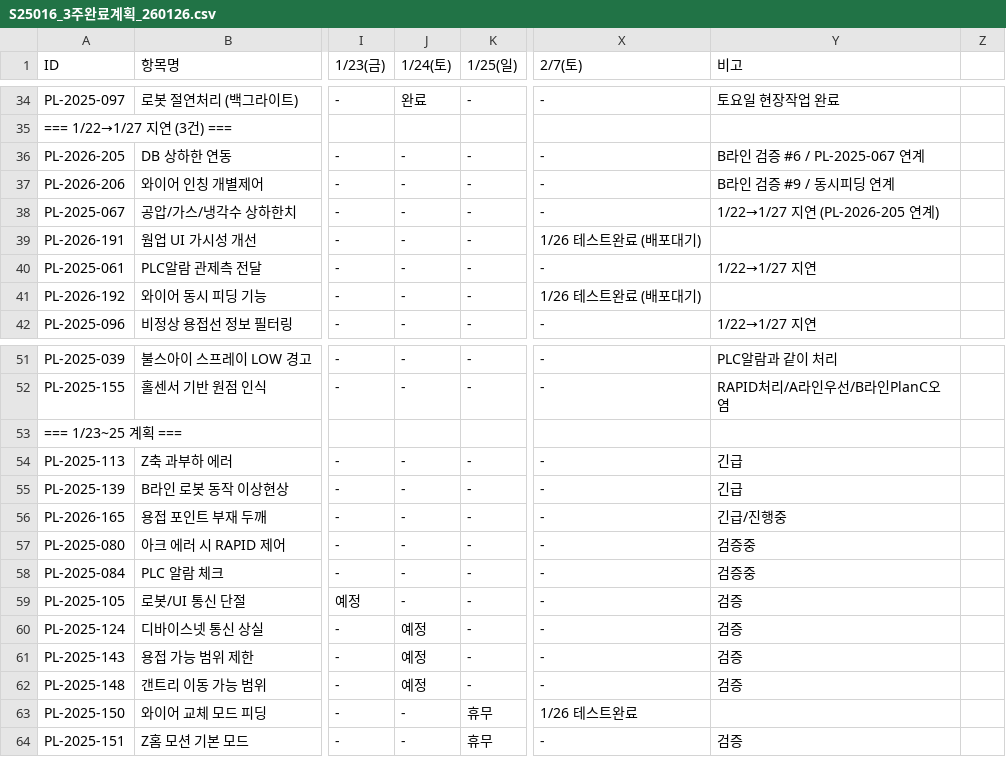
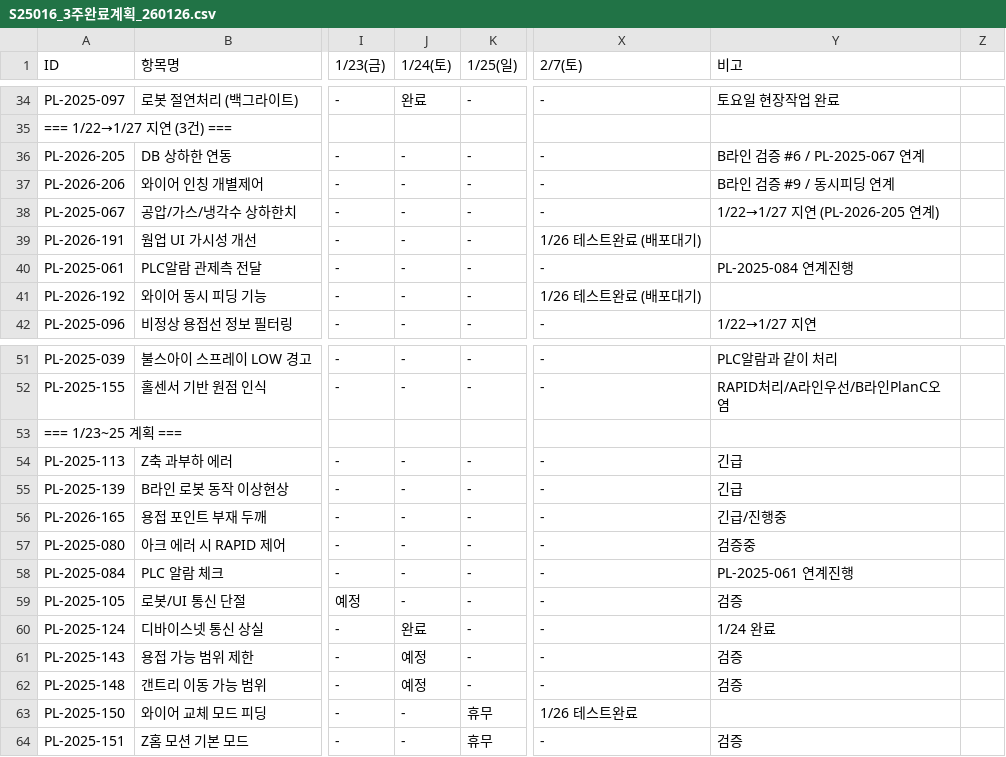
Before and after one commit to taeyangshim-stack/s25016, a CSV file: punchlist/3week-plan/S25016_3주완료계획_260126.csv, drawn as a sheet; only a part is shown, gaps mark what is left out; the diff names each change by its address in the sheet, - before the commit and + after, or states it on an @@ line.

```diff
--- a/punchlist/3week-plan/S25016_3주완료계획_260126.csv
+++ b/punchlist/3week-plan/S25016_3주완료계획_260126.csv
-Y40 (비고): 1/22→1/27 지연
+Y40 (비고): PL-2025-084 연계진행
-Y58 (비고): 검증중
+Y58 (비고): PL-2025-061 연계진행
-J60 (1/24(토)): 예정
+J60 (1/24(토)): 완료
-Y60 (비고): 검증
+Y60 (비고): 1/24 완료
```
Also changed, not shown: 1 other file.
